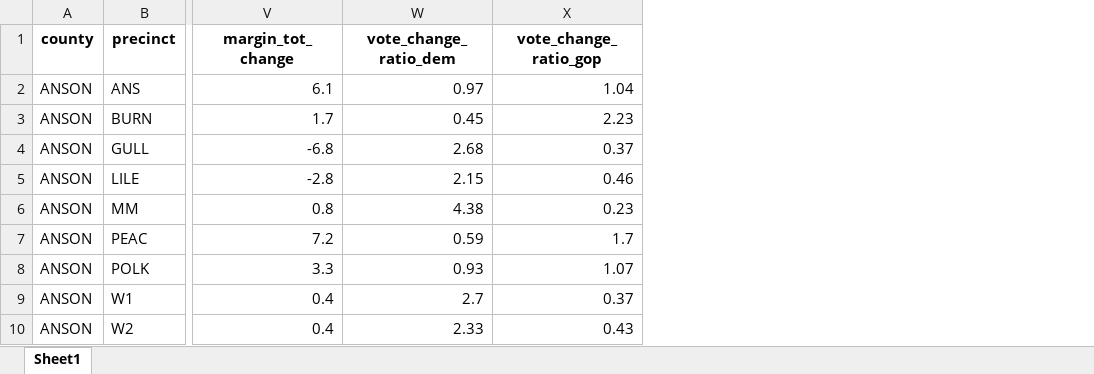
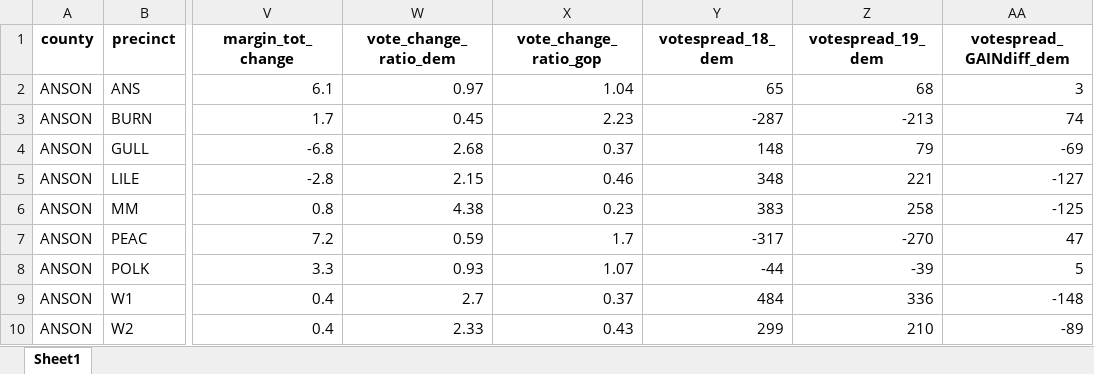
Before and after one commit to amkessler/nc09_special, an Excel workbook: processed_data/joined.xlsx, sheet Sheet1, drawn as a sheet; only a part is shown, gaps mark what is left out; values as stored, in another font and other column widths than the file's, no borders; the diff names each change by its address in the sheet, - before the commit and + after, or states it on an @@ line.

Commit message:
add vote spread columns

```diff
--- a/processed_data/joined.xlsx (sheet Sheet1)
+++ b/processed_data/joined.xlsx (sheet Sheet1)
+column Y (votespread_18_dem), rows 2-10: 65 | -287 | 148 | 348 | 383 | -317 | -44 | 484 | 299
+column Z (votespread_19_dem), rows 2-10: 68 | -213 | 79 | 221 | 258 | -270 | -39 | 336 | 210
+column AA (votespread_GAINdiff_dem), rows 2-10: 3 | 74 | -69 | -127 | -125 | 47 | 5 | -148 | -89
```
Also changed, not shown: 2 other files.
